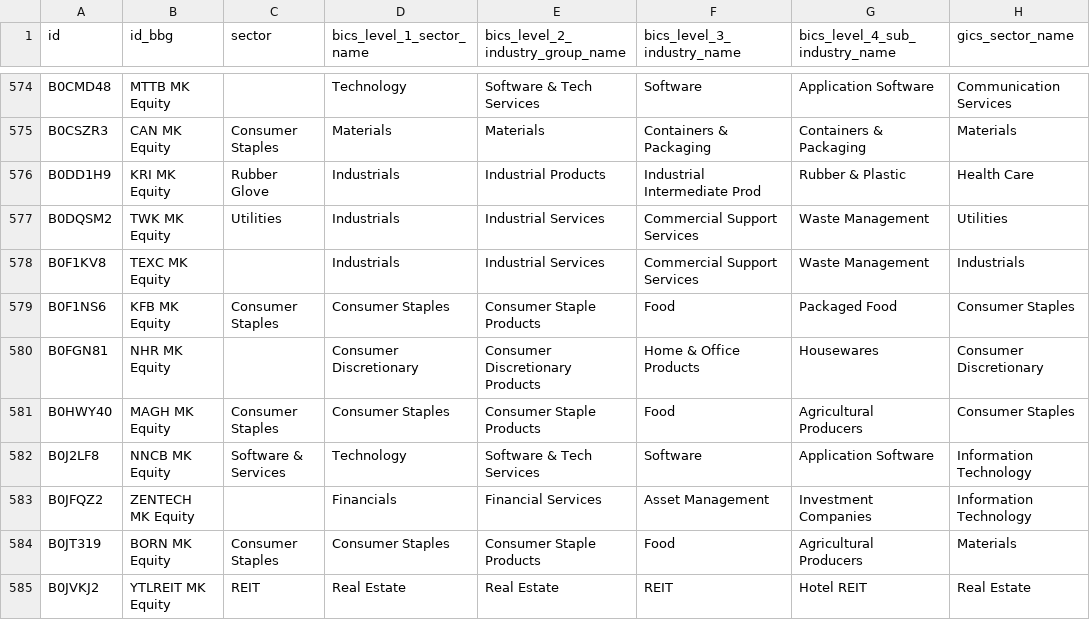
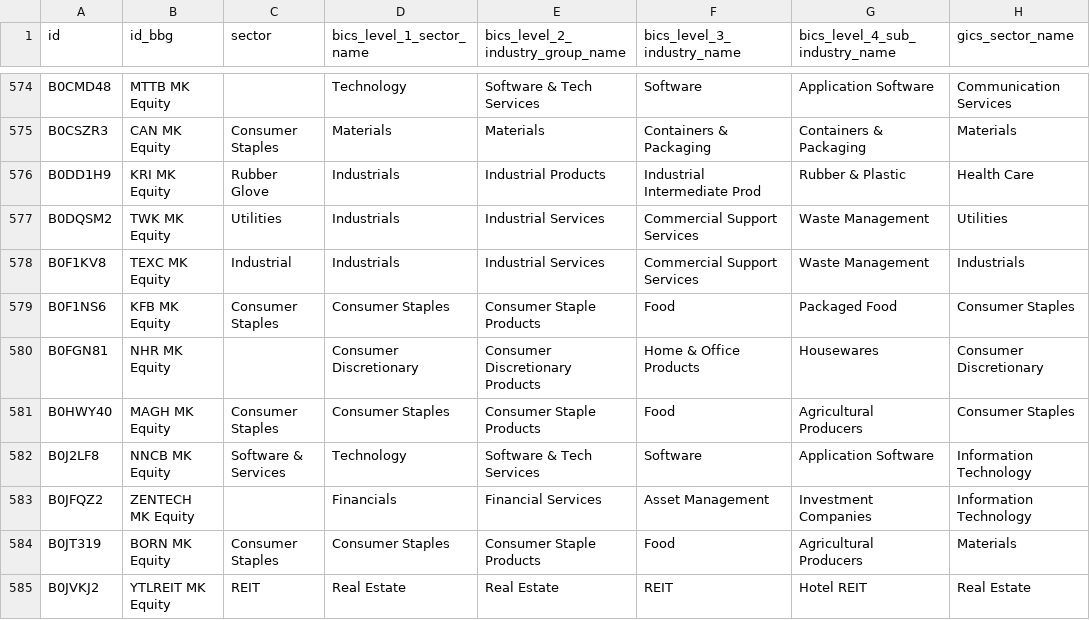
Before and after one commit to etq-quant/bursa, a CSV file: data/meta_data.csv, drawn as a sheet; only a part is shown, gaps mark what is left out; the diff covers the shown part only; the diff names each change by its address in the sheet, - before the commit and + after, or states it on an @@ line.

Commit message:
[bot] commit

```diff
--- a/data/meta_data.csv
+++ b/data/meta_data.csv
-C578 (sector): (empty)
+C578 (sector): Industrial
```
Also changed, not shown: 1 removed row and 3 edited cells elsewhere in this file.
